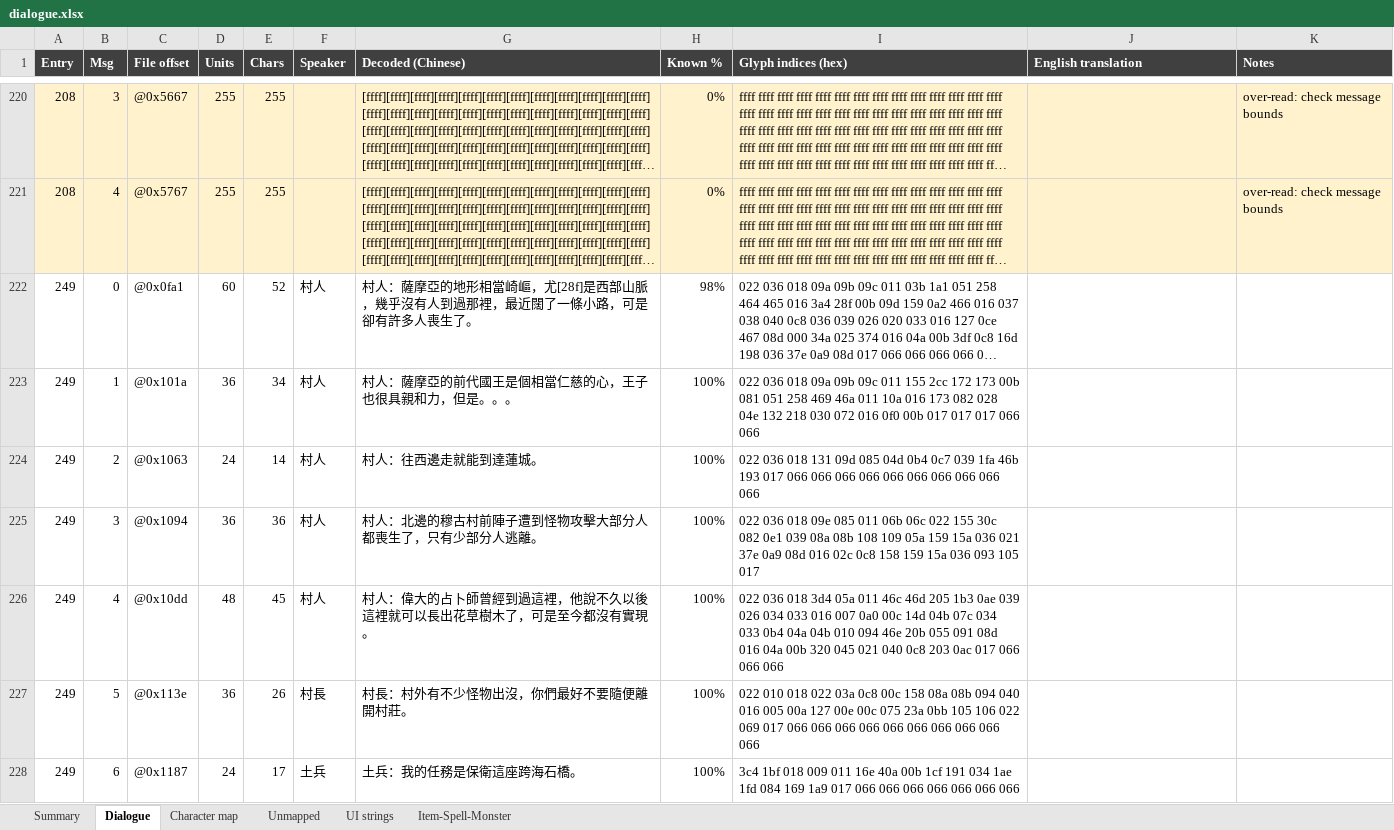
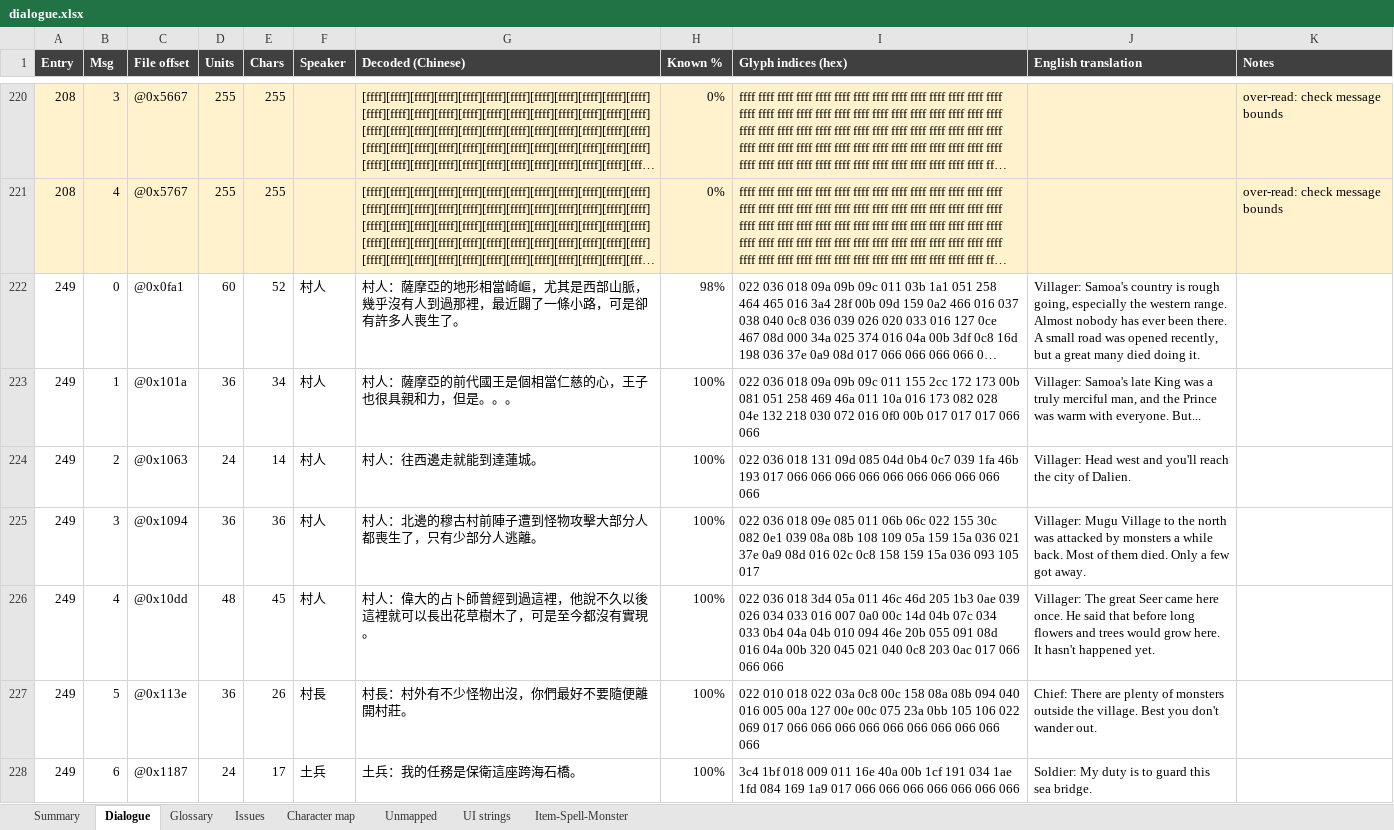
Before and after one commit to DanaCrysalis/DickTranslation, an Excel workbook: dialogue.xlsx, sheet Dialogue, drawn as a sheet; only a part is shown, gaps mark what is left out; long unchanged cells end in …; values as stored, in another font and other column widths than the file's, no borders; charts and pictures not drawn; the diff covers the shown part only; the diff names each change by its address in the sheet, - before the commit and + after, or states it on an @@ line.

```diff
--- a/dialogue.xlsx (sheet Dialogue)
+++ b/dialogue.xlsx (sheet Dialogue)
+sheet tab: Glossary
+sheet tab: Issues
-G222 (Decoded (Chinese)): …崎嶇，尤[28f]是西部山脈，幾乎沒有人到過那裡，最近闊了一條小…
+G222 (Decoded (Chinese)): …崎嶇，尤其是西部山脈，幾乎沒有人到過那裡，最近闢了一條小…
-J222 (English translation): (empty)
+J222 (English translation): Villager: Samoa's country is rough going, especially the western range. Almost nobody has ever been there. A small road was opened recently, but a great many died doing it.
-J223 (English translation): (empty)
+J223 (English translation): Villager: Samoa's late King was a truly merciful man, and the Prince was warm with everyone. But...
-J224 (English translation): (empty)
+J224 (English translation): Villager: Head west and you'll reach the city of Dalien.
-J225 (English translation): (empty)
+J225 (English translation): Villager: Mugu Village to the north was attacked by monsters a while back. Most of them died. Only a few got away.
-J226 (English translation): (empty)
+J226 (English translation): Villager: The great Seer came here once. He said that before long flowers and trees would grow here. It hasn't happened yet.
-J227 (English translation): (empty)
+J227 (English translation): Chief: There are plenty of monsters outside the village. Best you don't wander out.
-J228 (English translation): (empty)
+J228 (English translation): Soldier: My duty is to guard this sea bridge.
```
Also changed, not shown: 1712 edited cells elsewhere in this sheet, sheet Character map, sheet Summary, charts or pictures, 8 other files.
